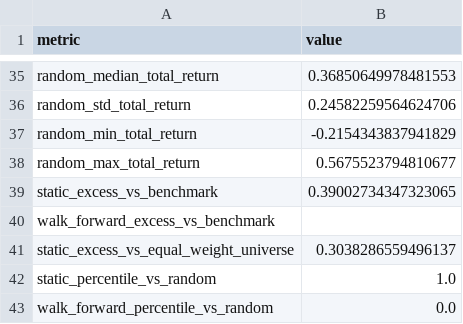
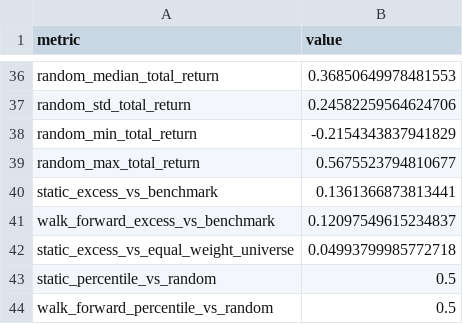
Before and after one commit to rahlengustav/AI-Portfolio-Bachelor-Thesis, a CSV file: data/backtest_results/summary.csv, drawn as a sheet; only a part is shown, gaps mark what is left out; the diff covers the shown part only.

```diff
--- a/data/backtest_results/summary.csv
+++ b/data/backtest_results/summary.csv
@@ -38,6 +39,6 @@ random_min_total_return,-0.2154343837941829
 random_max_total_return,0.5675523794810677
-static_excess_vs_benchmark,0.39002734347323065
-walk_forward_excess_vs_benchmark,
-static_excess_vs_equal_weight_universe,0.3038286559496137
-static_percentile_vs_random,1.0
-walk_forward_percentile_vs_random,0.0
+static_excess_vs_benchmark,0.1361366873813441
+walk_forward_excess_vs_benchmark,0.12097549615234837
+static_excess_vs_equal_weight_universe,0.04993799985772718
+static_percentile_vs_random,0.5
+walk_forward_percentile_vs_random,0.5
```
Also changed, not shown: 1 added row and 20 edited cells elsewhere in this file, 5 other files.
